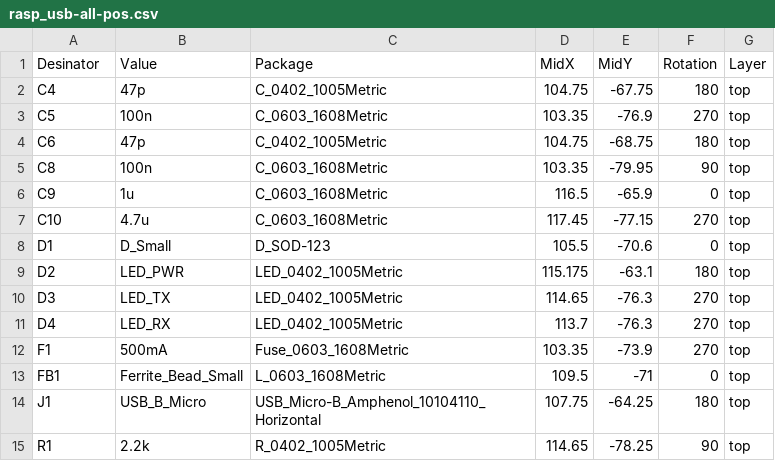
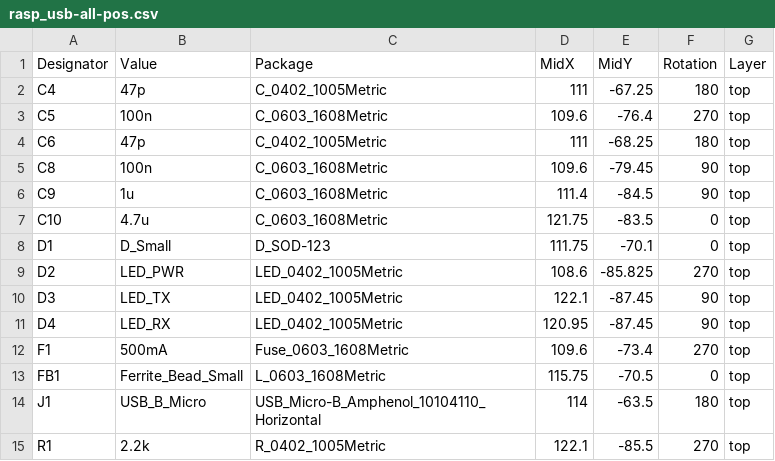
Before and after one commit to jfcamel/usb_rasp_mini, a CSV file: assemble/rasp_usb-all-pos.csv, drawn as a sheet; only a part is shown; the diff covers the shown part only.

```diff
--- a/assemble/rasp_usb-all-pos.csv
+++ b/assemble/rasp_usb-all-pos.csv
@@ -1,15 +1,15 @@
-Desinator,Value,Package,MidX,MidY,Rotation,Layer
-C4,47p,C_0402_1005Metric,104.75,-67.75,180,top
-C5,100n,C_0603_1608Metric,103.35,-76.9,270,top
-C6,47p,C_0402_1005Metric,104.75,-68.75,180,top
-C8,100n,C_0603_1608Metric,103.35,-79.95,90,top
-C9,1u,C_0603_1608Metric,116.5,-65.9,0,top
-C10,4.7u,C_0603_1608Metric,117.45,-77.15,270,top
-D1,D_Small,D_SOD-123,105.5,-70.6,0,top
-D2,LED_PWR,LED_0402_1005Metric,115.175,-63.1,180,top
-D3,LED_TX,LED_0402_1005Metric,114.65,-76.3,270,top
-D4,LED_RX,LED_0402_1005Metric,113.7,-76.3,270,top
-F1,500mA,Fuse_0603_1608Metric,103.35,-73.9,270,top
-FB1,Ferrite_Bead_Small,L_0603_1608Metric,109.5,-71,0,top
-J1,USB_B_Micro,USB_Micro-B_Amphenol_10104110_Horizontal,107.75,-64.25,180,top
-R1,2.2k,R_0402_1005Metric,114.65,-78.25,90,top
+Designator,Value,Package,MidX,MidY,Rotation,Layer
+C4,47p,C_0402_1005Metric,111,-67.25,180,top
+C5,100n,C_0603_1608Metric,109.6,-76.4,270,top
+C6,47p,C_0402_1005Metric,111,-68.25,180,top
+C8,100n,C_0603_1608Metric,109.6,-79.45,90,top
+C9,1u,C_0603_1608Metric,111.4,-84.5,90,top
+C10,4.7u,C_0603_1608Metric,121.75,-83.5,0,top
+D1,D_Small,D_SOD-123,111.75,-70.1,0,top
+D2,LED_PWR,LED_0402_1005Metric,108.6,-85.825,270,top
+D3,LED_TX,LED_0402_1005Metric,122.1,-87.45,90,top
+D4,LED_RX,LED_0402_1005Metric,120.95,-87.45,90,top
+F1,500mA,Fuse_0603_1608Metric,109.6,-73.4,270,top
+FB1,Ferrite_Bead_Small,L_0603_1608Metric,115.75,-70.5,0,top
+J1,USB_B_Micro,USB_Micro-B_Amphenol_10104110_Horizontal,114,-63.5,180,top
+R1,2.2k,R_0402_1005Metric,122.1,-85.5,270,top
```
Also changed, not shown: 17 edited cells elsewhere in this file, 23 other files.
